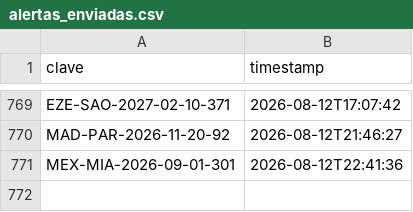
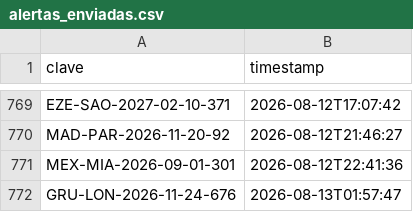
Before and after one commit to Felipebarv25/app-vuelos, a CSV file: datos/alertas_enviadas.csv, drawn as a sheet; only a part is shown, gaps mark what is left out; the diff names each change by its address in the sheet, - before the commit and + after, or states it on an @@ line.

```diff
--- a/datos/alertas_enviadas.csv
+++ b/datos/alertas_enviadas.csv
+row 772: GRU-LON-2026-11-24-676 | 2026-08-13T01:57:47
```
Also changed, not shown: 3 other files.
